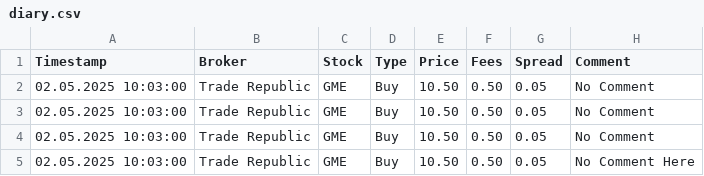
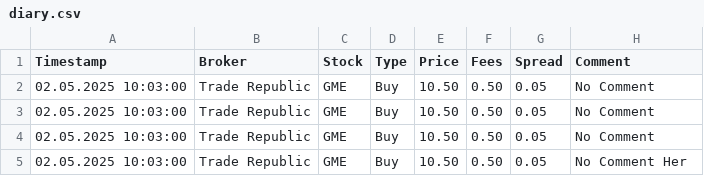
Before and after one commit to boost3000/trading-sashboard, a CSV file: diary.csv, drawn as a sheet.

Commit message:
Update diary.csv

```diff
--- a/diary.csv
+++ b/diary.csv
@@ -4,2 +4,2 @@ Timestamp,Broker,Stock,Type,Price,Fees,Spread,Comment
 02.05.2025 10:03:00,Trade Republic,GME,Buy,10.50,0.50,0.05,No Comment
-02.05.2025 10:03:00,Trade Republic,GME,Buy,10.50,0.50,0.05,No Comment Here
+02.05.2025 10:03:00,Trade Republic,GME,Buy,10.50,0.50,0.05,No Comment Her
```
